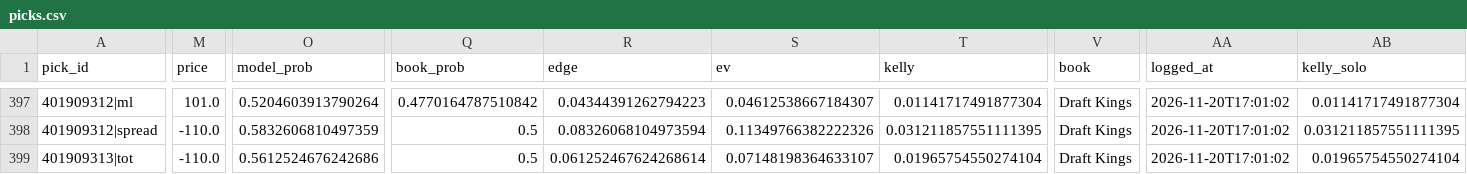
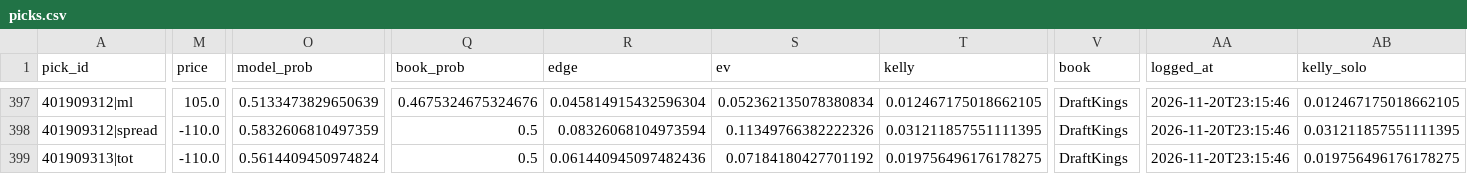
Before and after one commit to quintonmwilson/nba-model, a CSV file: model/picks.csv, drawn as a sheet; only a part is shown, gaps mark what is left out; the diff covers the shown part only; the diff names each change by its address in the sheet, - before the commit and + after, or states it on an @@ line.

```diff
--- a/model/picks.csv
+++ b/model/picks.csv
-M397 (price): 101.0
+M397 (price): 105.0
-O397 (model_prob): 0.5204603913790264
+O397 (model_prob): 0.5133473829650639
-Q397 (book_prob): 0.4770164787510842
+Q397 (book_prob): 0.4675324675324676
-R397 (edge): 0.04344391262794223
+R397 (edge): 0.045814915432596304
-S397 (ev): 0.04612538667184307
+S397 (ev): 0.052362135078380834
-T397 (kelly): 0.01141717491877304
+T397 (kelly): 0.012467175018662105
-V397:V399 (book): Draft Kings
+V397:V399 (book): DraftKings
-AA397:AA399 (logged_at): 2026-11-20T17:01:02
+AA397:AA399 (logged_at): 2026-11-20T23:15:46
-AB397 (kelly_solo): 0.01141717491877304
+AB397 (kelly_solo): 0.012467175018662105
-O399 (model_prob): 0.5612524676242686
+O399 (model_prob): 0.5614409450974824
-R399 (edge): 0.061252467624268614
+R399 (edge): 0.061440945097482436
-S399 (ev): 0.07148198364633107
+S399 (ev): 0.07184180427701192
-T399 (kelly): 0.01965754550274104
+T399 (kelly): 0.019756496176178275
-AB399 (kelly_solo): 0.01965754550274104
+AB399 (kelly_solo): 0.019756496176178275
```
Also changed, not shown: 43 edited cells elsewhere in this file, model/prediction_log.csv, 5 other files.
